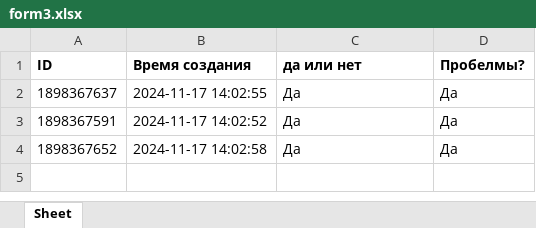
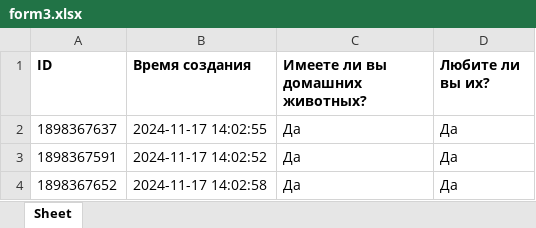
Before and after one commit to moevm/nosql2h24-yandex, an Excel workbook: backend/uploads/tables/form3.xlsx, sheet Sheet, drawn as a sheet; values as stored, in another font and other column widths than the file's, no borders; the diff names each change by its address in the sheet, - before the commit and + after, or states it on an @@ line.

```diff
--- a/backend/uploads/tables/form3.xlsx (sheet Sheet)
+++ b/backend/uploads/tables/form3.xlsx (sheet Sheet)
-C1: да или нет
+C1: Имеете ли вы домашних животных?
-D1: Пробелмы?
+D1: Любите ли вы их?
```
Also changed, not shown: backend/uploads/tables/form1.xlsx, backend/uploads/tables/form2.xlsx, 1 other file.
